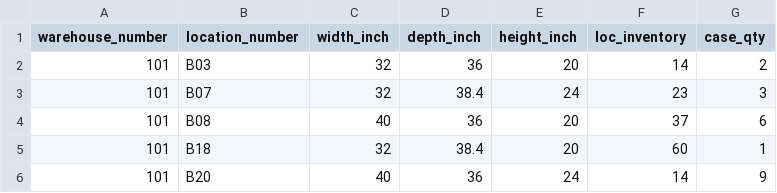
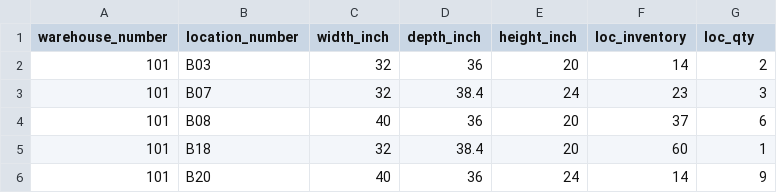
Before and after one commit to shutinghe3601/Packing_Calculator, a CSV file: advanced/data/locData.csv, drawn as a sheet.

```diff
--- a/advanced/data/locData.csv
+++ b/advanced/data/locData.csv
@@ -1,2 +1,2 @@
-warehouse_number,location_number,width_inch,depth_inch,height_inch,loc_inventory,case_qty
+warehouse_number,location_number,width_inch,depth_inch,height_inch,loc_inventory,loc_qty
 101,B03,32,36,20,14,2
```
Also changed, not shown: 2 other files.
